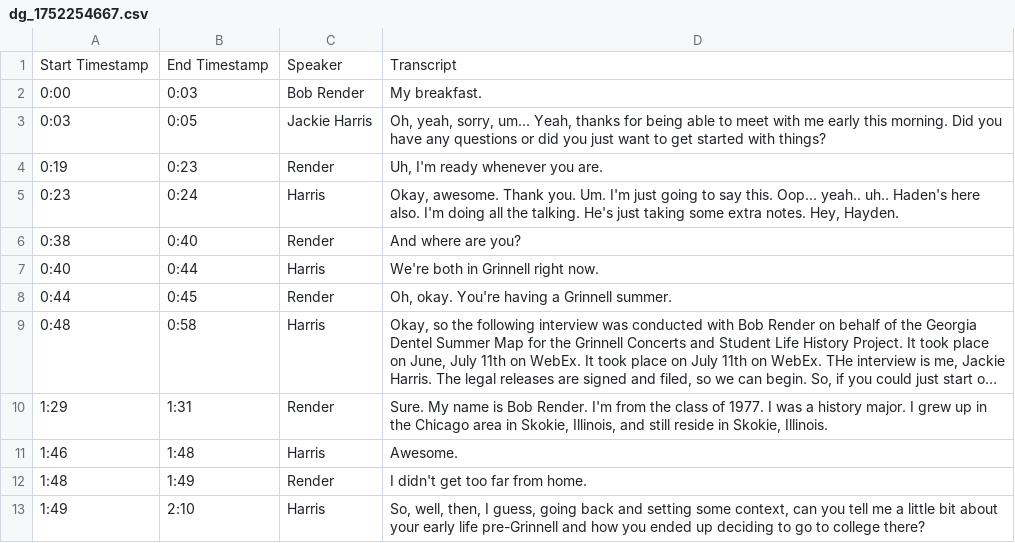
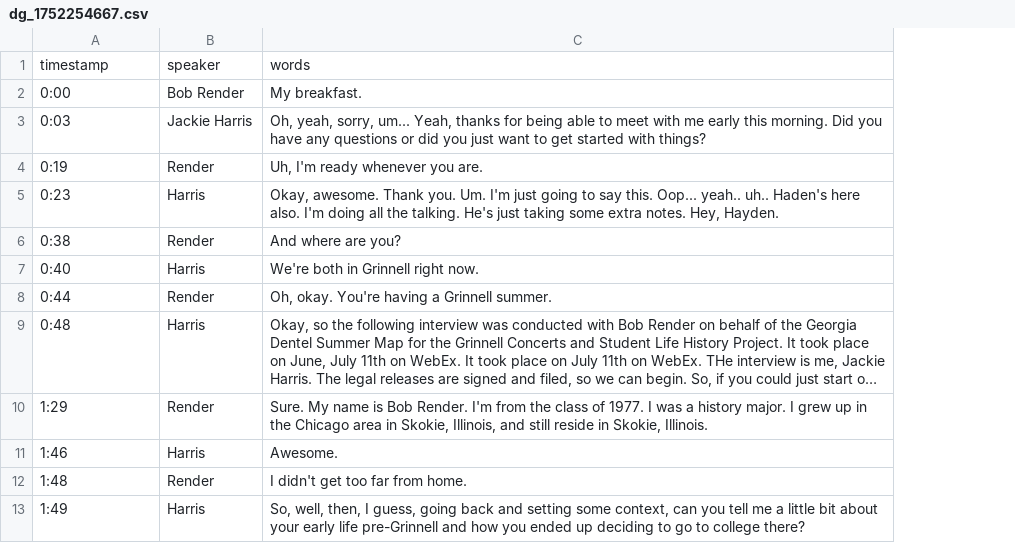
Before and after one commit to Digital-Grinnell/GCCB-Georgia-Dentel-Project, a CSV file: _data/transcripts/dg_1752254667.csv, drawn as a sheet; only a part is shown; long unchanged cells end in …; removed rows and columns are numbered as before the commit, all else as after; the diff names each change by its address in the sheet, - before the commit and + after, or states it on an @@ line.

```diff
--- a/_data/transcripts/dg_1752254667.csv
+++ b/_data/transcripts/dg_1752254667.csv
-column B, rows 2-13: 0:03 | 0:05 | 0:23 | 0:24 | 0:40 | 0:44 | 0:45 | 0:58 | 1:31 | 1:48 | 1:49 | 2:10
-row 1: Start Timestamp | End Timestamp | Speaker | Transcript
+row 1: timestamp | speaker | words
```
Also changed, not shown: _data/transcripts/dg_1752254537.csv, _data/transcripts/dg_1752254695.csv, 6 other files.
